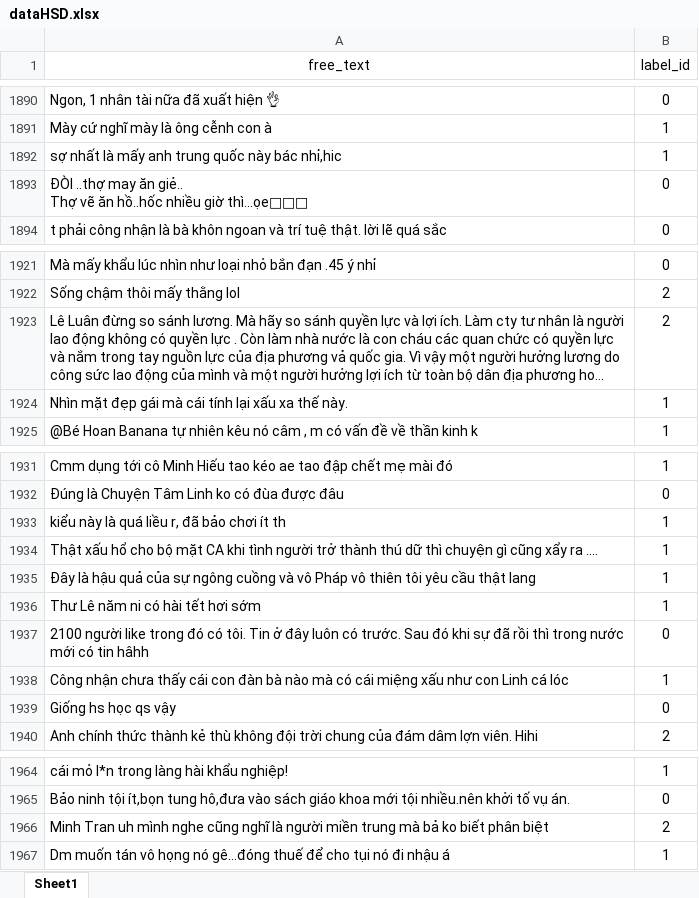
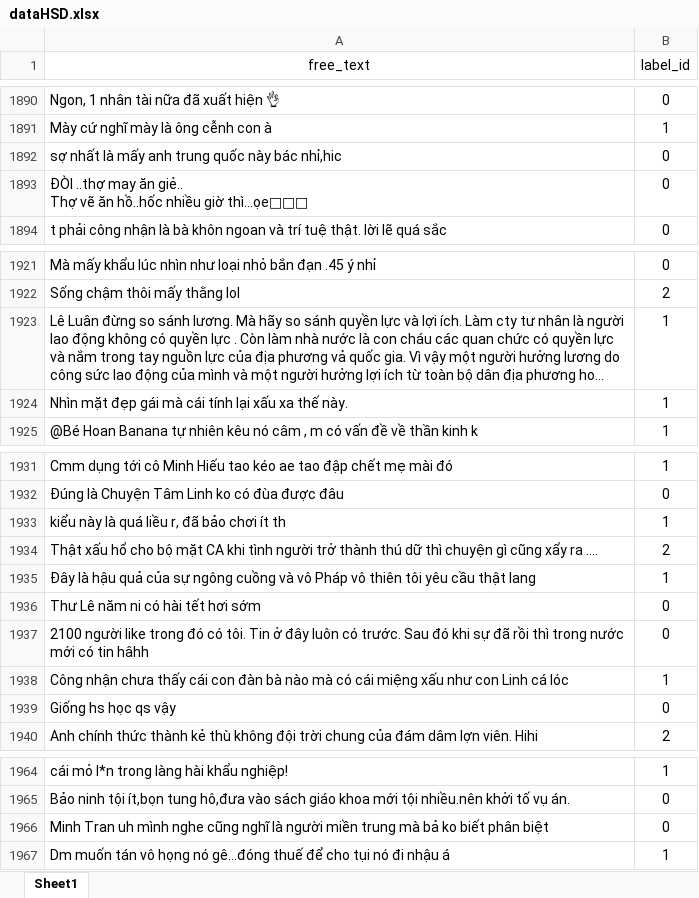
Before and after one commit to TuanThanhPhan/THANH_HSD, an Excel workbook: data/dataHSD.xlsx, sheet Sheet1, drawn as a sheet; only a part is shown, gaps mark what is left out; long unchanged cells end in …; values as stored, in another font and other column widths than the file's, no borders; the diff names each change by its address in the sheet, - before the commit and + after, or states it on an @@ line.

Commit message:
12

```diff
--- a/data/dataHSD.xlsx (sheet Sheet1)
+++ b/data/dataHSD.xlsx (sheet Sheet1)
-B1892 (label_id): 1
+B1892 (label_id): 0
-B1923 (label_id): 2
+B1923 (label_id): 1
-B1934 (label_id): 1
+B1934 (label_id): 2
-B1936 (label_id): 1
+B1936 (label_id): 0
-B1966 (label_id): 2
+B1966 (label_id): 0
```
